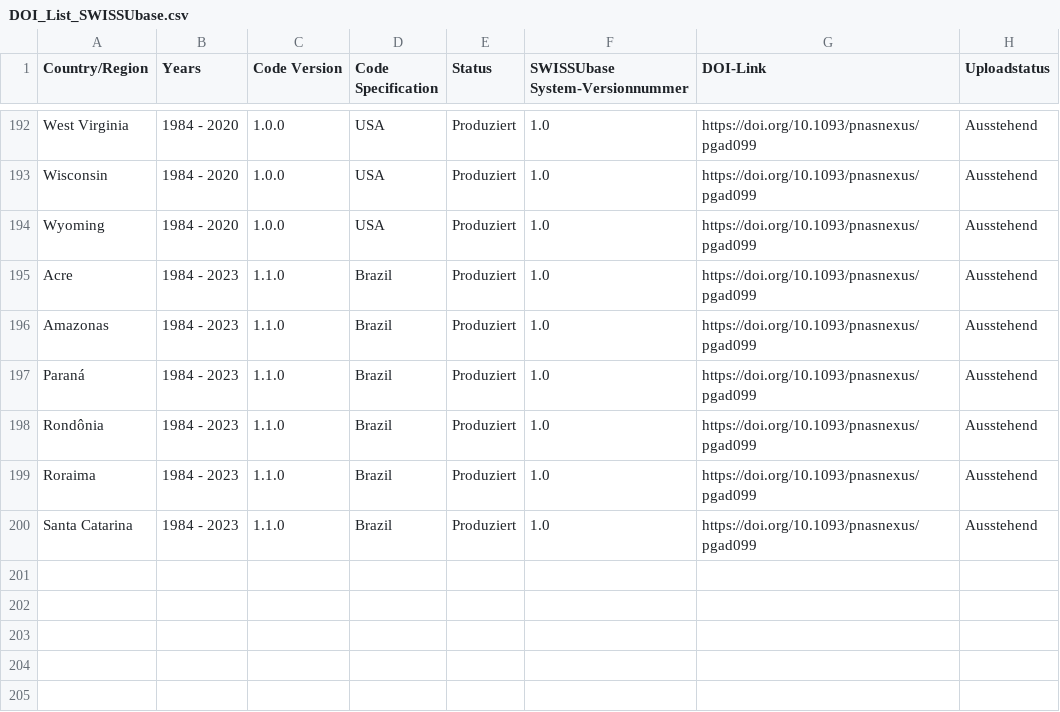
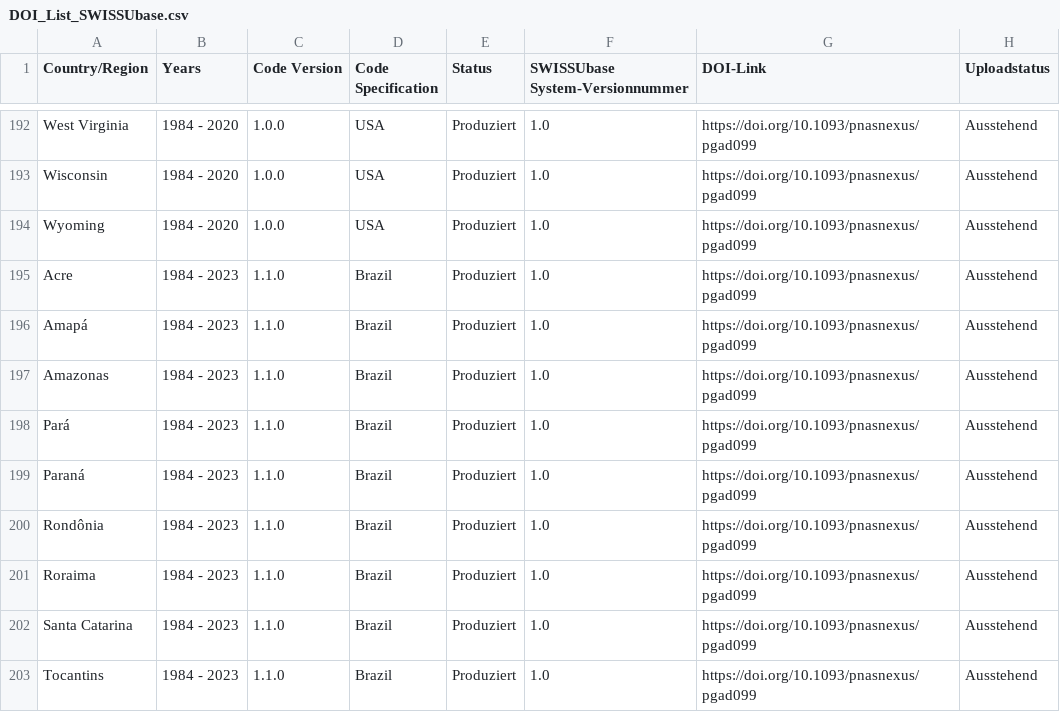
Before and after one commit to plehnert/surfacegroups, a CSV file: DOI_List_SWISSUbase.csv, drawn as a sheet; only a part is shown, gaps mark what is left out; the diff names each change by its address in the sheet, - before the commit and + after, or states it on an @@ line.

Commit message:
Update DOI_List_SWISSUbase.csv

```diff
--- a/DOI_List_SWISSUbase.csv
+++ b/DOI_List_SWISSUbase.csv
+row 196: Amapá | 1984 - 2023 | 1.1.0 | Brazil | Produziert | 1.0 | https://doi.org/10.1093/pnasnexus/pgad099 | Ausstehend
+row 198: Pará | 1984 - 2023 | 1.1.0 | Brazil | Produziert | 1.0 | https://doi.org/10.1093/pnasnexus/pgad099 | Ausstehend
+row 203: Tocantins | 1984 - 2023 | 1.1.0 | Brazil | Produziert | 1.0 | https://doi.org/10.1093/pnasnexus/pgad099 | Ausstehend
```
